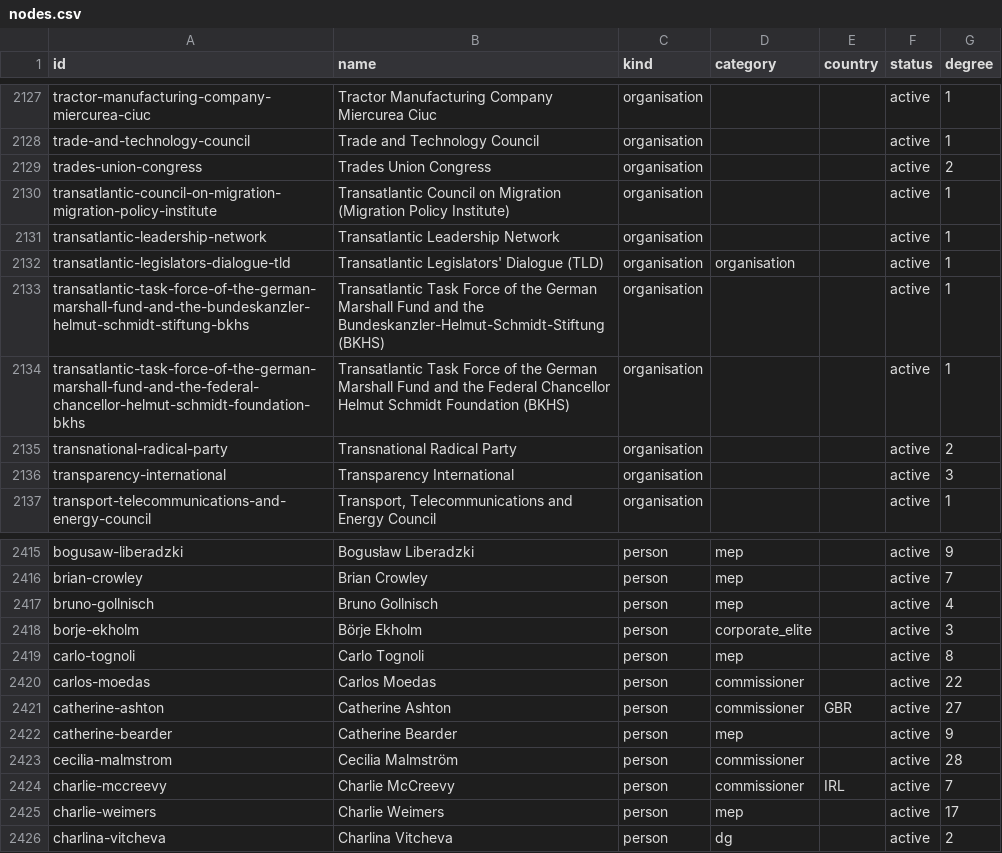
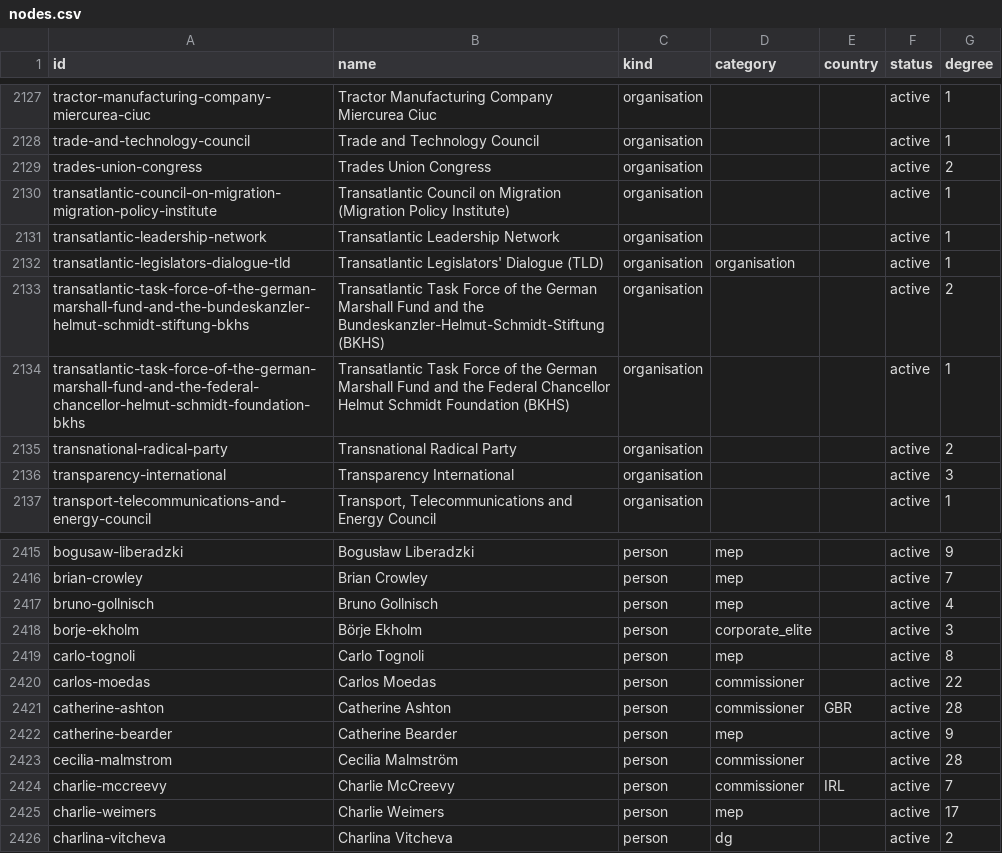
Before and after one commit to GavinMendelGleason/euro-sdt, a CSV file: graph/nodes.csv, drawn as a sheet; only a part is shown, gaps mark what is left out.

```diff
--- a/graph/nodes.csv
+++ b/graph/nodes.csv
@@ -2132,3 +2132,3 @@ transatlantic-leadership-network,Transatlantic Leadership Network,organisation,,
 transatlantic-legislators-dialogue-tld,Transatlantic Legislators' Dialogue (TLD),organisation,organisation,,active,1
-transatlantic-task-force-of-the-german-marshall-fund-and-the-bundeskanzler-helmut-schmidt-stiftung-bkhs,Transatlantic Task Force of the German Marshall Fund and the Bundeskanzler-Helmut-Schmidt-Stiftung (BKHS),organisation,,,active,1
+transatlantic-task-force-of-the-german-marshall-fund-and-the-bundeskanzler-helmut-schmidt-stiftung-bkhs,Transatlantic Task Force of the German Marshall Fund and the Bundeskanzler-Helmut-Schmidt-Stiftung (BKHS),organisation,,,active,2
 transatlantic-task-force-of-the-german-marshall-fund-and-the-federal-chancellor-helmut-schmidt-foundation-bkhs,Transatlantic Task Force of the German Marshall Fund and the Federal Chancellor Helmut Schmidt Foundation (BKHS),organisation,,,active,1
@@ -2420,3 +2420,3 @@ carlo-tognoli,Carlo Tognoli,person,mep,,active,8
 carlos-moedas,Carlos Moedas,person,commissioner,,active,22
-catherine-ashton,Catherine Ashton,person,commissioner,GBR,active,27
+catherine-ashton,Catherine Ashton,person,commissioner,GBR,active,28
 catherine-bearder,Catherine Bearder,person,mep,,active,9
```
Also changed, not shown: 22 other files.
